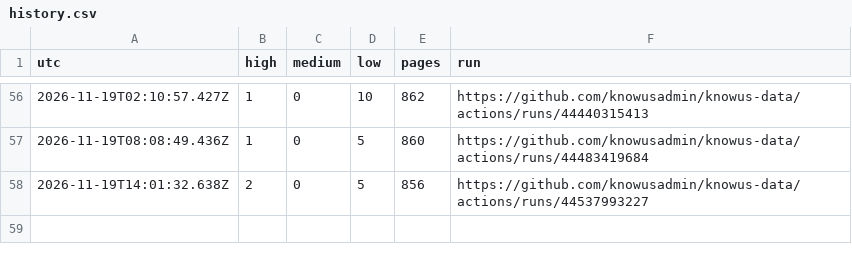
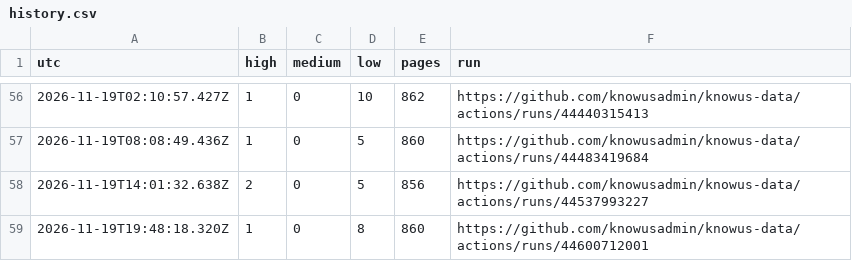
Before and after one commit to knowusadmin/knowus-data, a CSV file: audit/reports/history.csv, drawn as a sheet; only a part is shown, gaps mark what is left out.

Commit message:
site audit 2026-11-19T19:48:18Z: 1 high, 0 medium

```diff
--- a/audit/reports/history.csv
+++ b/audit/reports/history.csv
@@ -58 +58,2 @@ utc,high,medium,low,pages,run
 2026-11-19T14:01:32.638Z,2,0,5,856,https://github.com/knowusadmin/knowus-data/actions/runs/44537993227
+2026-11-19T19:48:18.320Z,1,0,8,860,https://github.com/knowusadmin/knowus-data/actions/runs/44600712001
```
Also changed, not shown: 4 other files.
